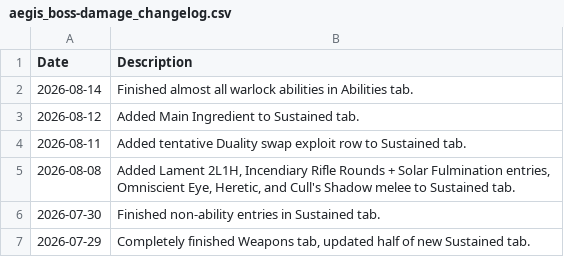
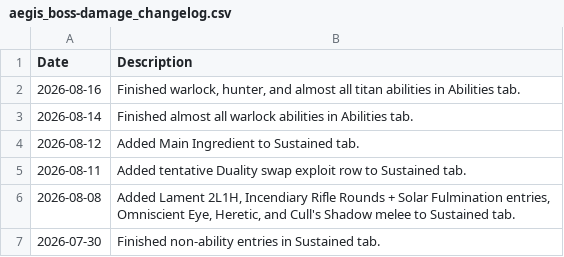
Before and after one commit to JxPv2/Destiny2, a CSV file: dim_wishlists/spreadsheets_to_dim_wishlists_scripts/workbooks_downloaded/aegis_boss-damage_changelog.csv, drawn as a sheet; only a part is shown; the shorter side is filled out with more unchanged rows; the diff names each change by its address in the sheet, - before the commit and + after, or states it on an @@ line.

```diff
--- a/dim_wishlists/spreadsheets_to_dim_wishlists_scripts/workbooks_downloaded/aegis_boss-damage_changelog.csv
+++ b/dim_wishlists/spreadsheets_to_dim_wishlists_scripts/workbooks_downloaded/aegis_boss-damage_changelog.csv
+row 2: 2026-08-16 | Finished warlock, hunter, and almost all titan abilities in Abilities tab.
```
Also changed, not shown: 19 other files.
